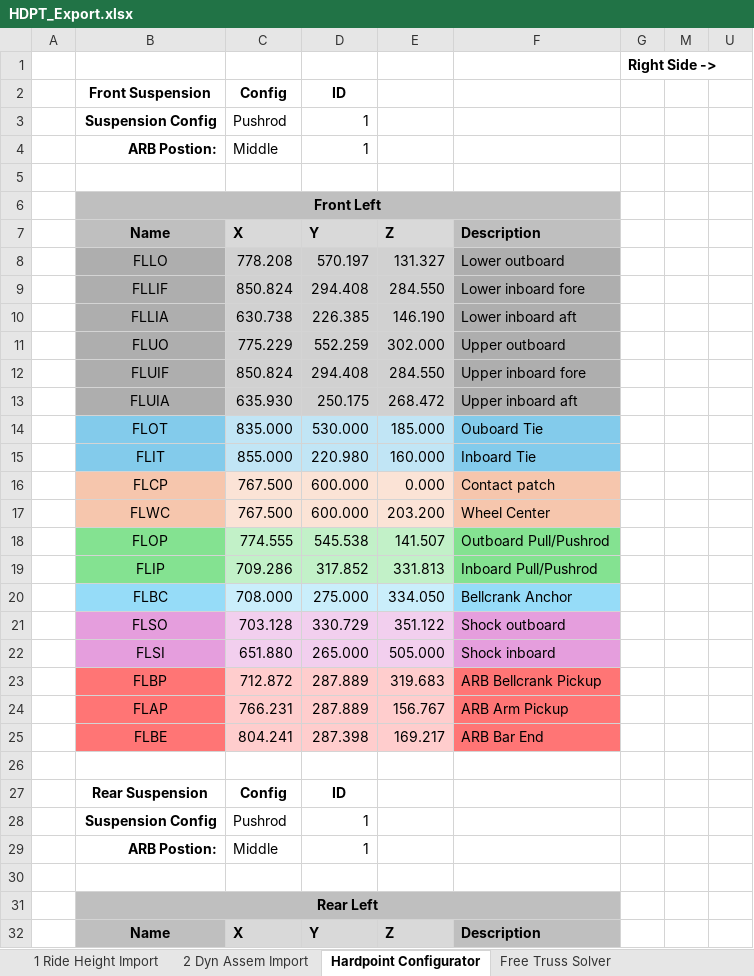
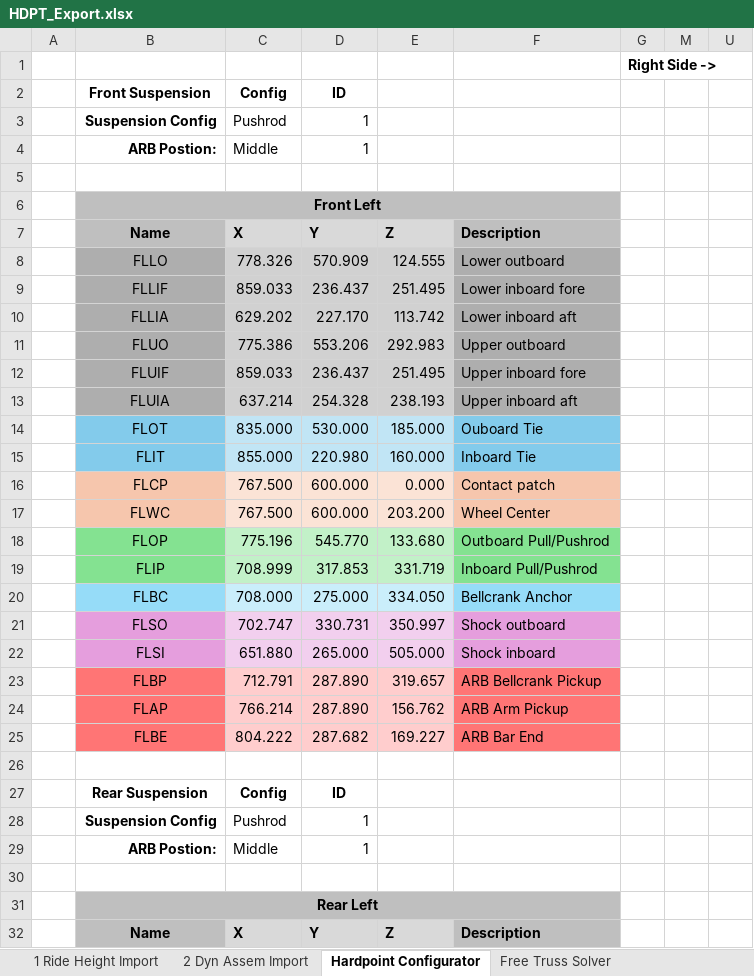
Before and after one commit to LHRIC/LapSim, an Excel workbook: parameters/HDPT_Export.xlsx, sheet Hardpoint Configurator, drawn as a sheet; only a part is shown; values as stored, in another font and other column widths than the file's, no borders; removed rows and columns are numbered as before the commit, all else as after; the diff covers the shown part only; the diff names each change by its address in the sheet, - before the commit and + after, or states it on an @@ line.

```diff
--- a/parameters/HDPT_Export.xlsx (sheet Hardpoint Configurator)
+++ b/parameters/HDPT_Export.xlsx (sheet Hardpoint Configurator)
-row 8:  | FLLO | 778.208 | 570.197 | 131.327 | Lower outboard
-row 9:  | FLLIF | 850.824 | 294.408 | 284.550 | Lower inboard fore
-row 10:  | FLLIA | 630.738 | 226.385 | 146.190 | Lower inboard aft
-row 11:  | FLUO | 775.229 | 552.259 | 302.000 | Upper outboard
-row 12:  | FLUIF | 850.824 | 294.408 | 284.550 | Upper inboard fore
-row 13:  | FLUIA | 635.930 | 250.175 | 268.472 | Upper inboard aft
+row 8:  | FLLO | 778.326 | 570.909 | 124.555 | Lower outboard
+row 9:  | FLLIF | 859.033 | 236.437 | 251.495 | Lower inboard fore
+row 10:  | FLLIA | 629.202 | 227.170 | 113.742 | Lower inboard aft
+row 11:  | FLUO | 775.386 | 553.206 | 292.983 | Upper outboard
+row 12:  | FLUIF | 859.033 | 236.437 | 251.495 | Upper inboard fore
+row 13:  | FLUIA | 637.214 | 254.328 | 238.193 | Upper inboard aft
-row 18:  | FLOP | 774.555 | 545.538 | 141.507 | Outboard Pull/Pushrod
-row 19:  | FLIP | 709.286 | 317.852 | 331.813 | Inboard Pull/Pushrod
+row 18:  | FLOP | 775.196 | 545.770 | 133.680 | Outboard Pull/Pushrod
+row 19:  | FLIP | 708.999 | 317.853 | 331.719 | Inboard Pull/Pushrod
-row 21:  | FLSO | 703.128 | 330.729 | 351.122 | Shock outboard
+row 21:  | FLSO | 702.747 | 330.731 | 350.997 | Shock outboard
-row 23:  | FLBP | 712.872 | 287.889 | 319.683 | ARB Bellcrank Pickup
-row 24:  | FLAP | 766.231 | 287.889 | 156.767 | ARB Arm Pickup
-row 25:  | FLBE | 804.241 | 287.398 | 169.217 | ARB Bar End
+row 23:  | FLBP | 712.791 | 287.890 | 319.657 | ARB Bellcrank Pickup
+row 24:  | FLAP | 766.214 | 287.890 | 156.762 | ARB Arm Pickup
+row 25:  | FLBE | 804.222 | 287.682 | 169.227 | ARB Bar End
```
Also changed, not shown: 11 added rows, 11 removed rows and 6 edited cells elsewhere in this sheet, sheet 2 Dyn Assem Import, sheet Load Sweep Summary, sheet 1 Ride Height Import, sheet Step (7), sheet Step (6), sheet Step (2), 5 more sheets, hidden cells, charts or pictures, 5 other files.
